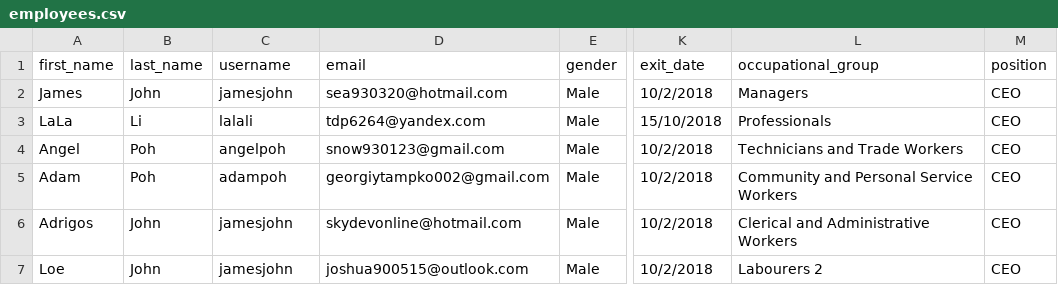
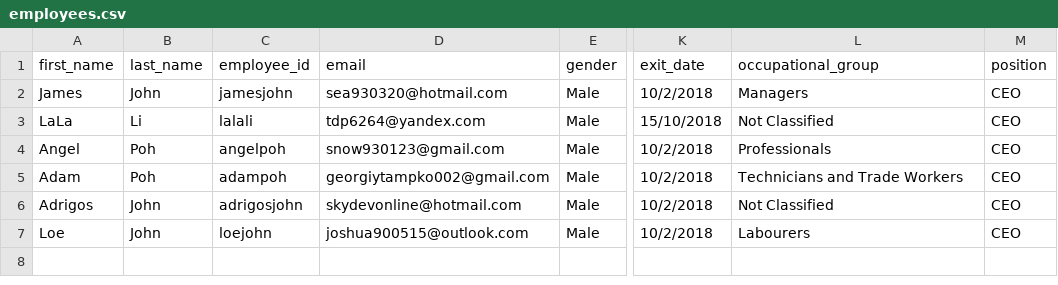
Before and after one commit to devSky7755/workforceretention, a CSV file: employees.csv, drawn as a sheet; only a part is shown, gaps mark what is left out; the diff names each change by its address in the sheet, - before the commit and + after, or states it on an @@ line.

```diff
--- a/employees.csv
+++ b/employees.csv
-C1: username
+C1: employee_id
-L3 (occupational_group): Professionals
+L3 (occupational_group): Not Classified
-L4 (occupational_group): Technicians and Trade Workers
+L4 (occupational_group): Professionals
-L5 (occupational_group): Community and Personal Service Workers
+L5 (occupational_group): Technicians and Trade Workers
-C6 (employee_id): jamesjohn
+C6 (employee_id): adrigosjohn
-L6 (occupational_group): Clerical and Administrative Workers
+L6 (occupational_group): Not Classified
-C7 (employee_id): jamesjohn
+C7 (employee_id): loejohn
-L7 (occupational_group): Labourers 2
+L7 (occupational_group): Labourers
```
Also changed, not shown: server/public/employees.csv, 29 other files.
